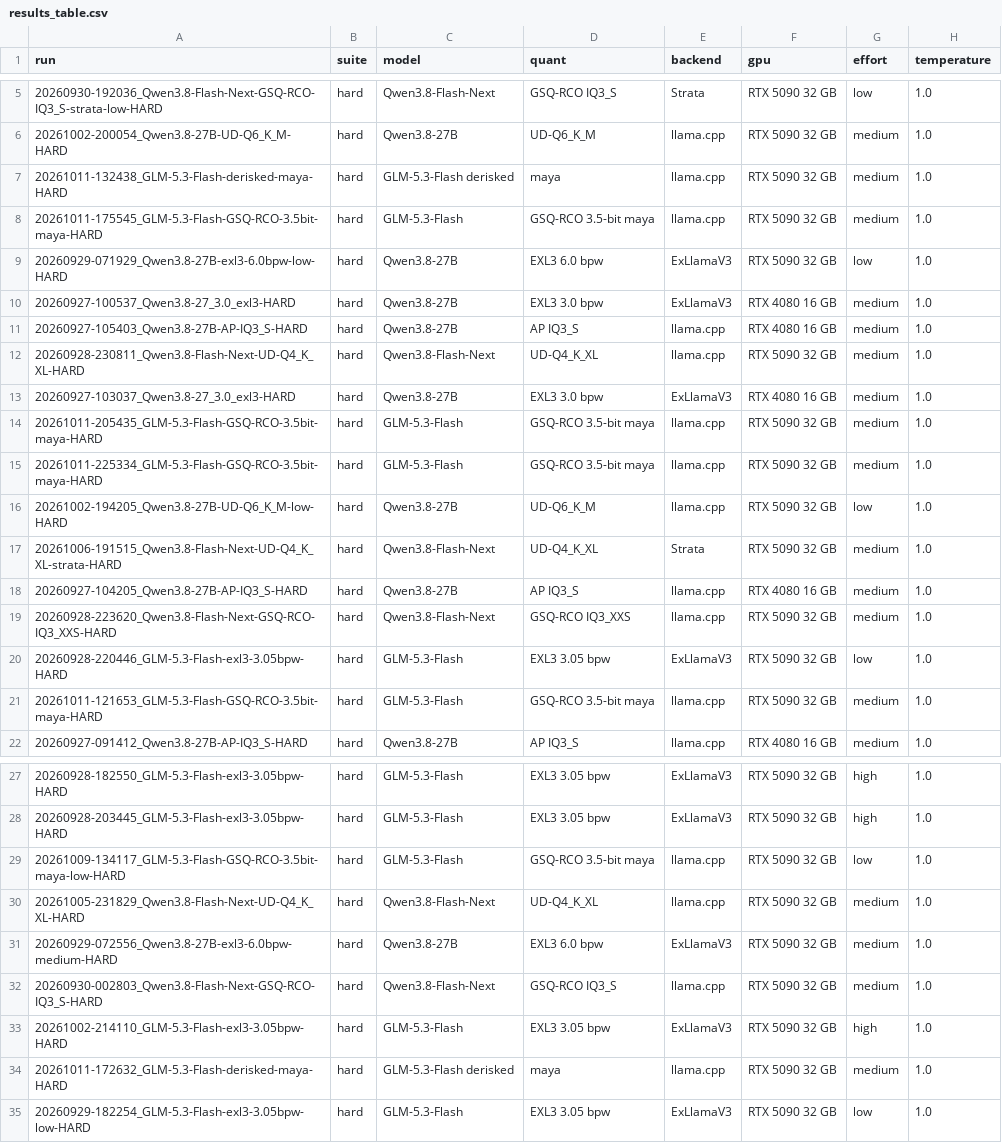
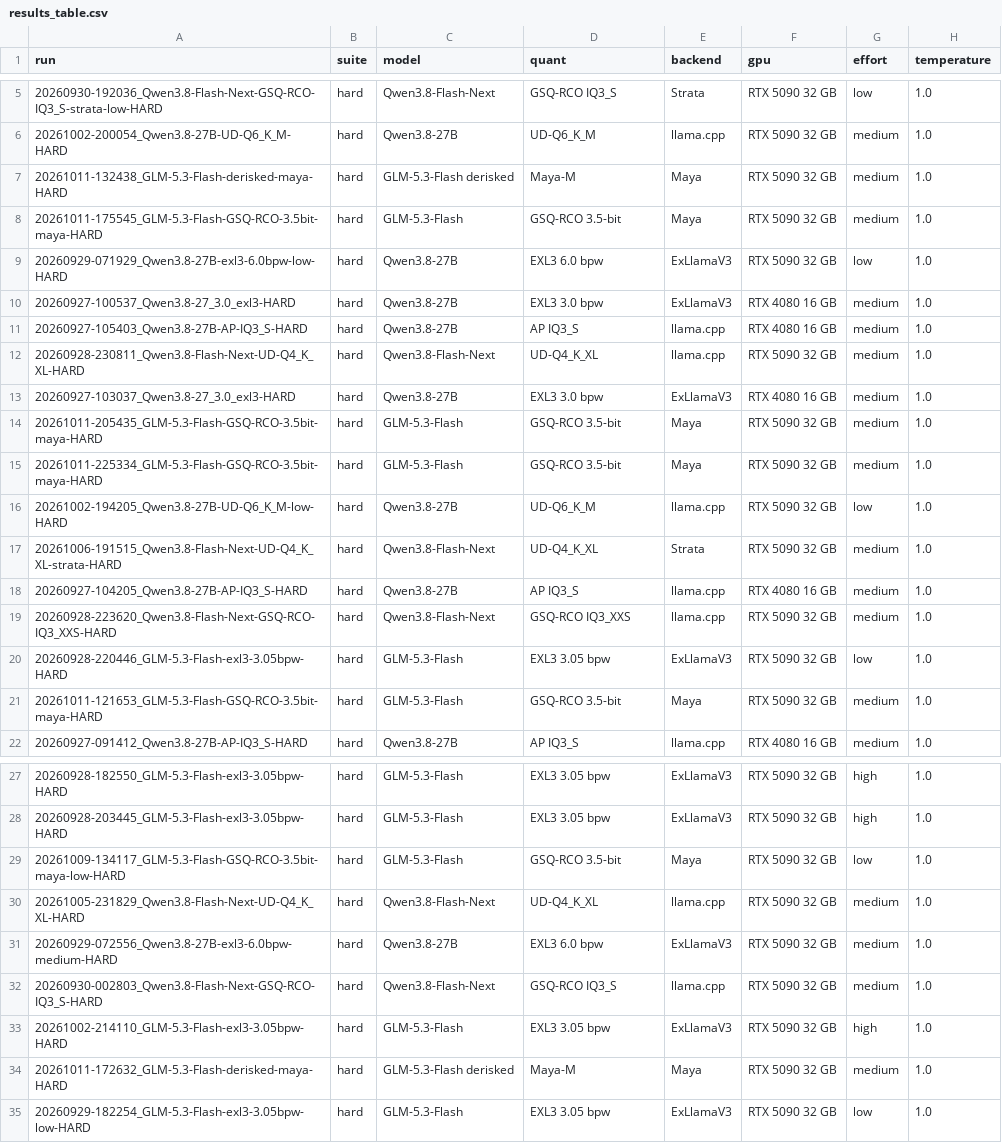
Before and after one commit to anbow1/llm-code-eval, a CSV file: results_hard/results_table.csv, drawn as a sheet; only a part is shown, gaps mark what is left out; the diff names each change by its address in the sheet, - before the commit and + after, or states it on an @@ line.

```diff
--- a/results_hard/results_table.csv
+++ b/results_hard/results_table.csv
-D7 (quant): maya
+D7 (quant): Maya-M
-E7:E8 (backend): llama.cpp
+E7:E8 (backend): Maya
-D8 (quant): GSQ-RCO 3.5-bit maya
+D8 (quant): GSQ-RCO 3.5-bit
-D14:D15 (quant): GSQ-RCO 3.5-bit maya
+D14:D15 (quant): GSQ-RCO 3.5-bit
-E14:E15 (backend): llama.cpp
+E14:E15 (backend): Maya
-D21 (quant): GSQ-RCO 3.5-bit maya
+D21 (quant): GSQ-RCO 3.5-bit
-E21 (backend): llama.cpp
+E21 (backend): Maya
-D29 (quant): GSQ-RCO 3.5-bit maya
+D29 (quant): GSQ-RCO 3.5-bit
-E29 (backend): llama.cpp
+E29 (backend): Maya
-D34 (quant): maya
+D34 (quant): Maya-M
-E34 (backend): llama.cpp
+E34 (backend): Maya
```
Also changed, not shown: results/results_table.csv, results_practical/results_table.csv, 10 other files.
